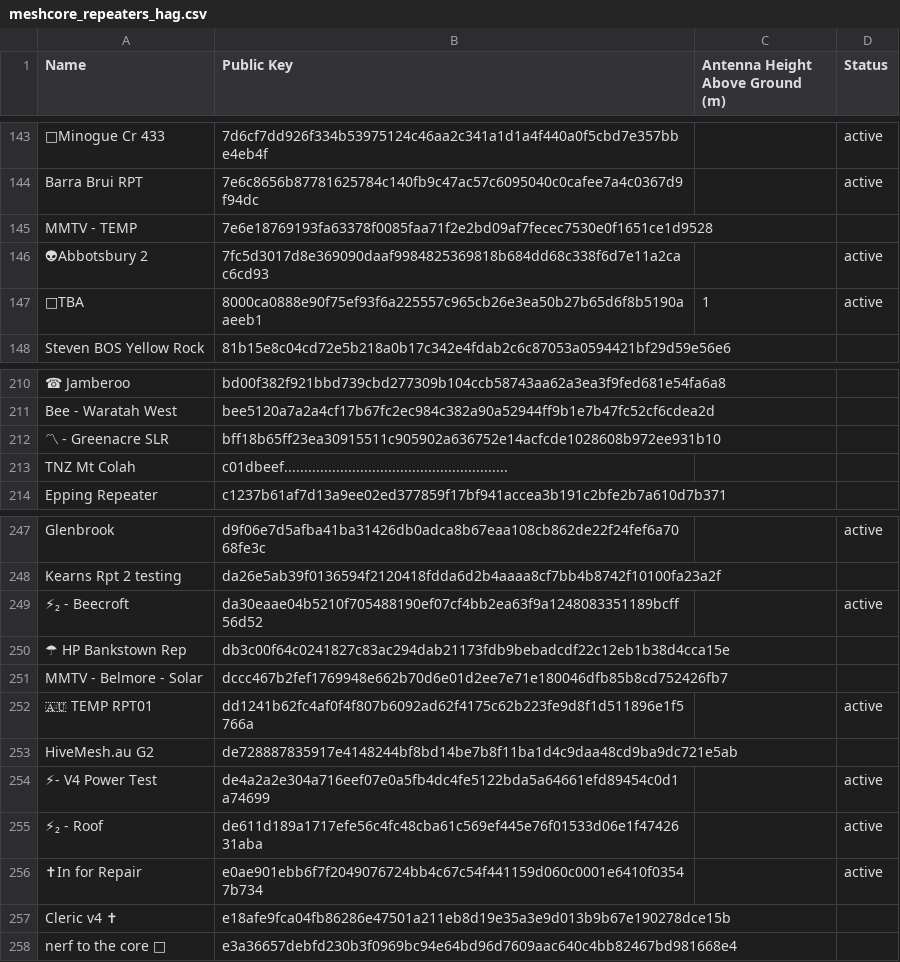
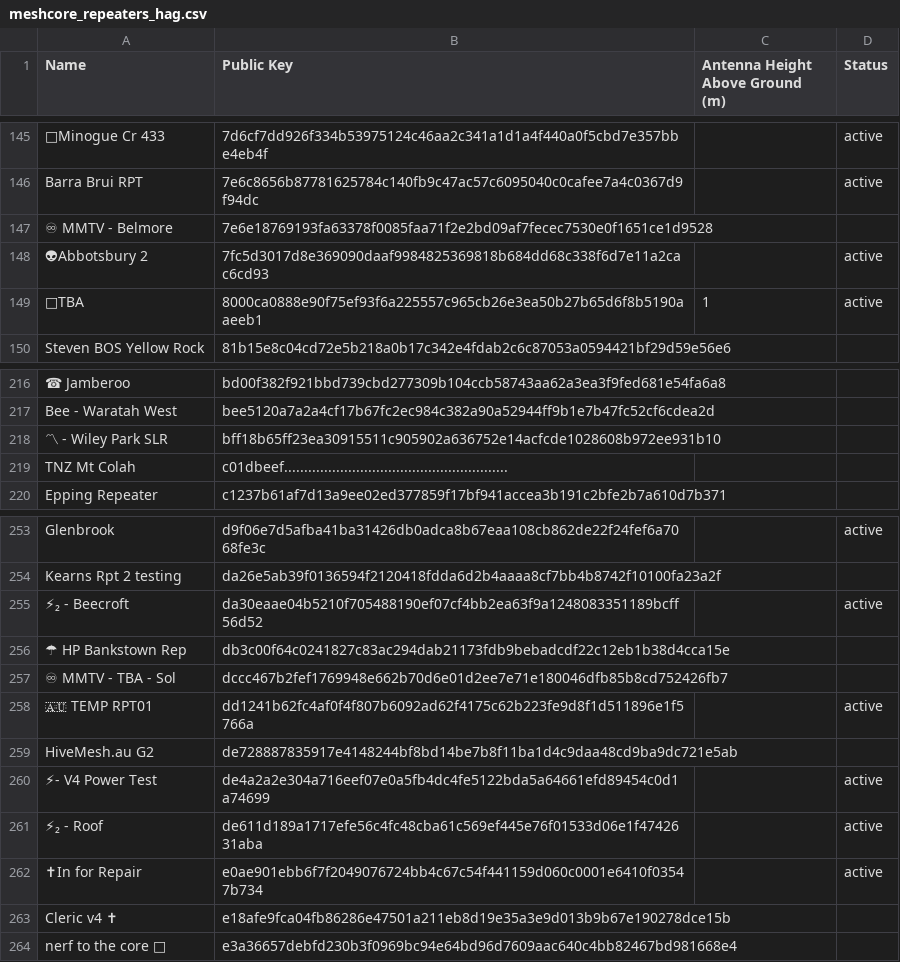
Before and after one commit to s3m1s0n1c/nswmesh_wiki, a CSV file: data/meshcore_repeaters_hag.csv, drawn as a sheet; only a part is shown, gaps mark what is left out; addresses are those after the commit; the diff covers the shown part only; the diff names each change by its address in the sheet, - before the commit and + after, or states it on an @@ line.

```diff
--- a/data/meshcore_repeaters_hag.csv
+++ b/data/meshcore_repeaters_hag.csv
-A147 (Name): MMTV - TEMP
+A147 (Name): ♾ MMTV - Belmore
-A218 (Name): 〽 - Greenacre SLR
+A218 (Name): 〽 - Wiley Park SLR
-A257 (Name): MMTV - Belmore - Solar
+A257 (Name): ♾ MMTV - TBA - Sol
```
Also changed, not shown: 13 added rows, 3 removed rows and 8 edited cells elsewhere in this file, 1 other file.
